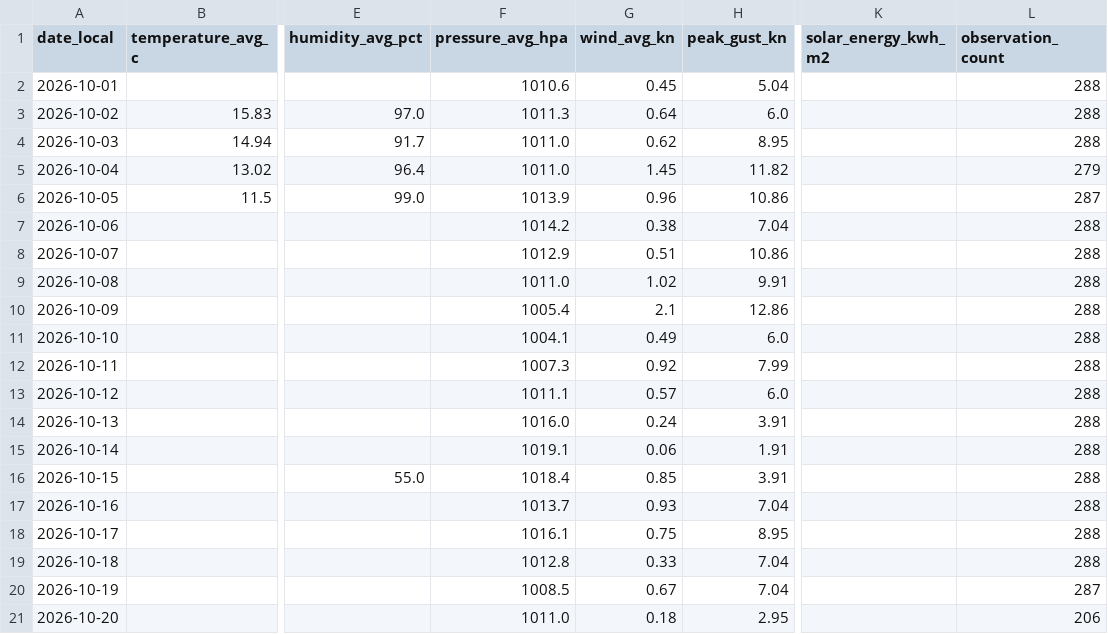
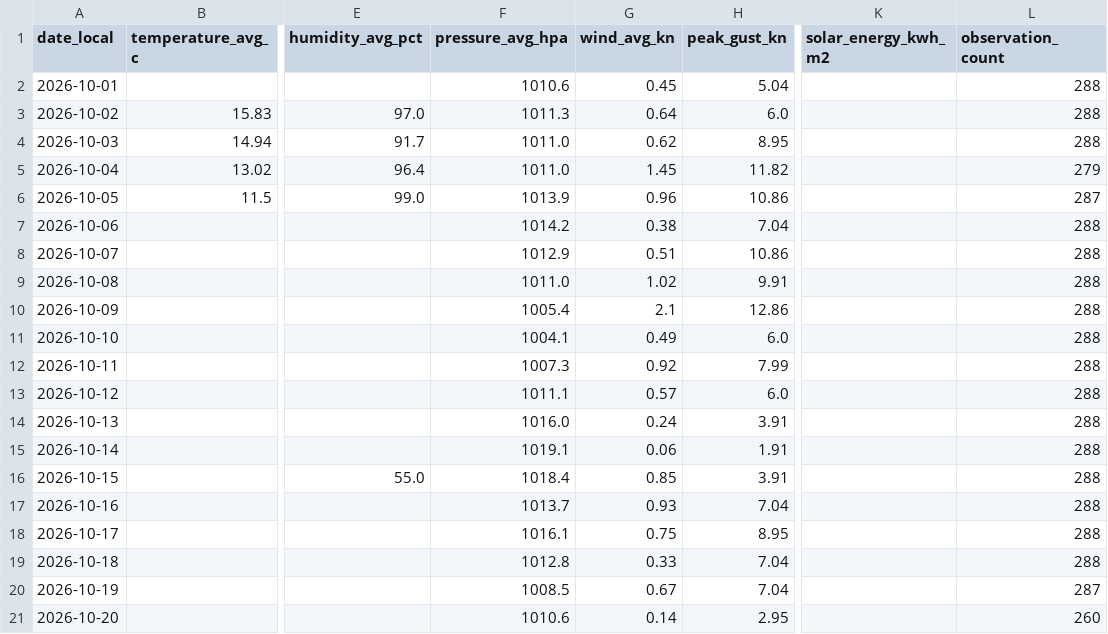
Before and after one commit to TrentinP/brambley-weather, a CSV file: data/daily/2026-10.csv, drawn as a sheet; only a part is shown, gaps mark what is left out; the diff names each change by its address in the sheet, - before the commit and + after, or states it on an @@ line.

```diff
--- a/data/daily/2026-10.csv
+++ b/data/daily/2026-10.csv
-F21 (pressure_avg_hpa): 1011.0
+F21 (pressure_avg_hpa): 1010.6
-G21 (wind_avg_kn): 0.18
+G21 (wind_avg_kn): 0.14
-L21 (observation_count): 206
+L21 (observation_count): 260
```
Also changed, not shown: 3 other files.
